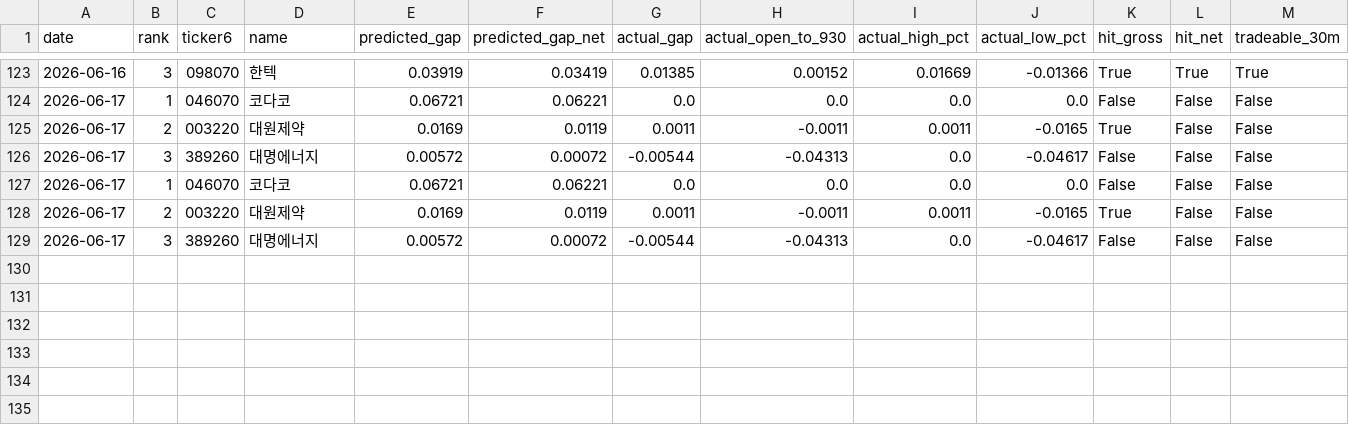
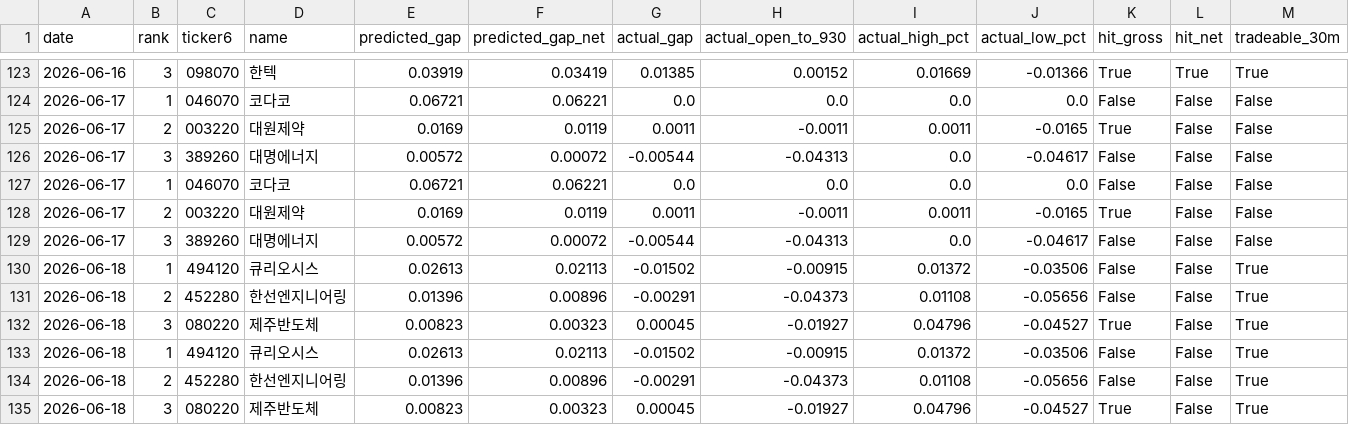
Before and after one commit to melingo-o/danta-screener, a CSV file: data/journal/results.csv, drawn as a sheet; only a part is shown, gaps mark what is left out; the diff names each change by its address in the sheet, - before the commit and + after, or states it on an @@ line.

```diff
--- a/data/journal/results.csv
+++ b/data/journal/results.csv
+row 130: 2026-06-18 | 1 | 494120 | 큐리오시스 | 0.02613 | 0.02113 | -0.01502 | -0.00915 | 0.01372 | -0.03506 | False | False | True
+row 131: 2026-06-18 | 2 | 452280 | 한선엔지니어링 | 0.01396 | 0.00896 | -0.00291 | -0.04373 | 0.01108 | -0.05656 | False | False | True
+row 132: 2026-06-18 | 3 | 080220 | 제주반도체 | 0.00823 | 0.00323 | 0.00045 | -0.01927 | 0.04796 | -0.04527 | True | False | True
+row 133: 2026-06-18 | 1 | 494120 | 큐리오시스 | 0.02613 | 0.02113 | -0.01502 | -0.00915 | 0.01372 | -0.03506 | False | False | True
+row 134: 2026-06-18 | 2 | 452280 | 한선엔지니어링 | 0.01396 | 0.00896 | -0.00291 | -0.04373 | 0.01108 | -0.05656 | False | False | True
+row 135: 2026-06-18 | 3 | 080220 | 제주반도체 | 0.00823 | 0.00323 | 0.00045 | -0.01927 | 0.04796 | -0.04527 | True | False | True
```
